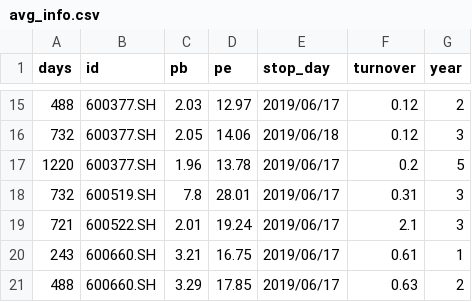
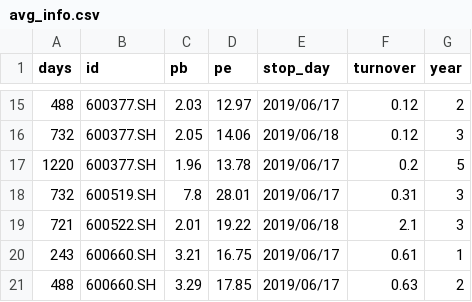
Before and after one commit to YinChao126/SuperGuard, a CSV file: superguard/avg_info.csv, drawn as a sheet; only a part is shown, gaps mark what is left out.

```diff
--- a/superguard/avg_info.csv
+++ b/superguard/avg_info.csv
@@ -18,3 +18,3 @@ days,id,pb,pe,stop_day,turnover,year
 732,600519.SH,7.8,28.01,2019/06/17,0.31,3
-721,600522.SH,2.01,19.24,2019/06/17,2.1,3
+721,600522.SH,2.01,19.22,2019/06/18,2.1,3
 243,600660.SH,3.21,16.75,2019/06/17,0.61,1
```
Also changed, not shown: 5 other files.
